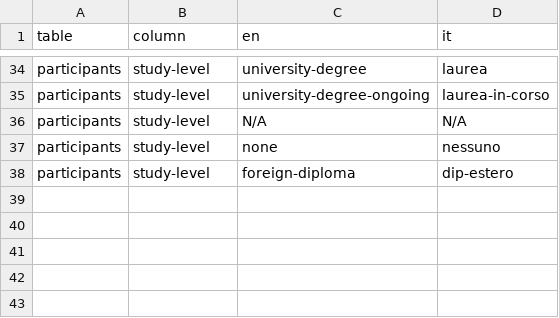
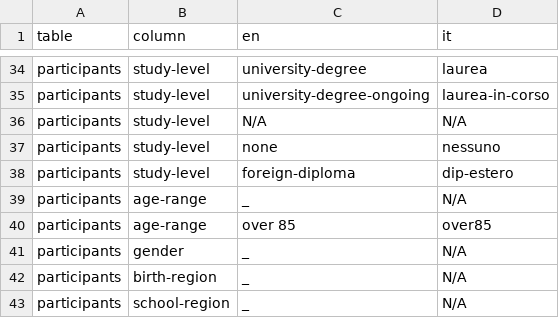
Before and after one commit to KIParla/KIParla-NoSketch-Data, a TSV file: translations.tsv, drawn as a sheet; only a part is shown, gaps mark what is left out.

```diff
--- a/translations.tsv
+++ b/translations.tsv
@@ -38 +38,6 @@ participants	study-level	none	nessuno
 participants	study-level	foreign-diploma	dip-estero
+participants	age-range	_	N/A
+participants	age-range	over 85	over85
+participants	gender	_	N/A
+participants	birth-region	_	N/A
+participants	school-region	_	N/A
```
Also changed, not shown: metadata/KIP/participants.tsv, metadata/KIParla/participants.tsv, 10 other files.
